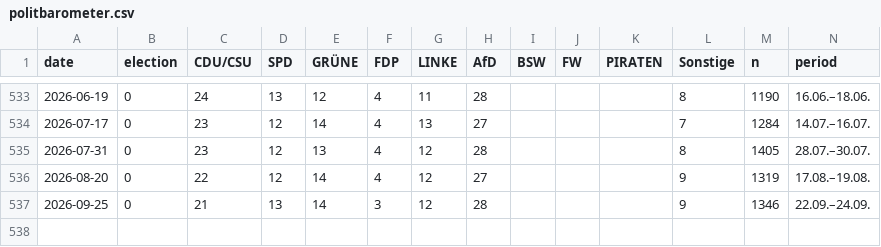
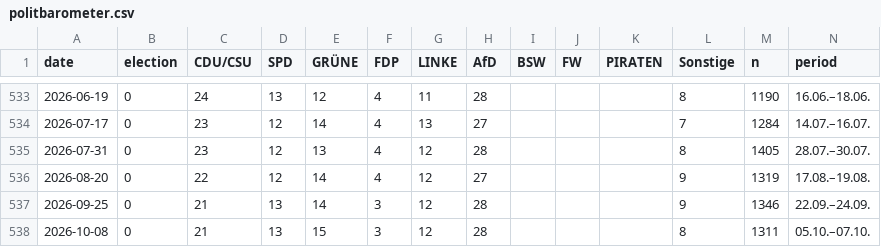
Before and after one commit to mlorenz42/politbarometer, a CSV file: data/politbarometer.csv, drawn as a sheet; only a part is shown, gaps mark what is left out.

```diff
--- a/data/politbarometer.csv
+++ b/data/politbarometer.csv
@@ -537 +537,2 @@ date,election,CDU/CSU,SPD,GRÜNE,FDP,LINKE,AfD,BSW,FW,PIRATEN,Sonstige,n,period
 2026-09-25,0,21,13,14,3,12,28,,,,9,1346,22.09.–24.09.
+2026-10-08,0,21,13,15,3,12,28,,,,8,1311,05.10.–07.10.
```
Also changed, not shown: data/landtage.csv, 5 other files.
